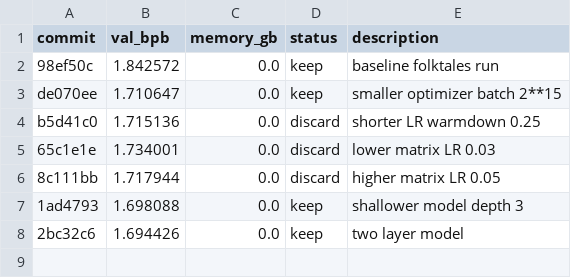
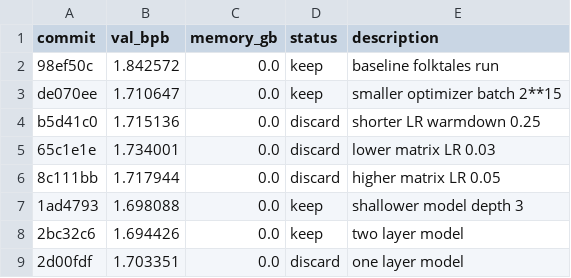
Before and after one commit to vaughngit/autoresearch-macos, a TSV file: results.tsv, drawn as a sheet.

Commit message:
Record one layer model result

```diff
--- a/results.tsv
+++ b/results.tsv
@@ -8 +8,2 @@ b5d41c0	1.715136	0.0	discard	shorter LR warmdown 0.25
 2bc32c6	1.694426	0.0	keep	two layer model
+2d00fdf	1.703351	0.0	discard	one layer model
```
